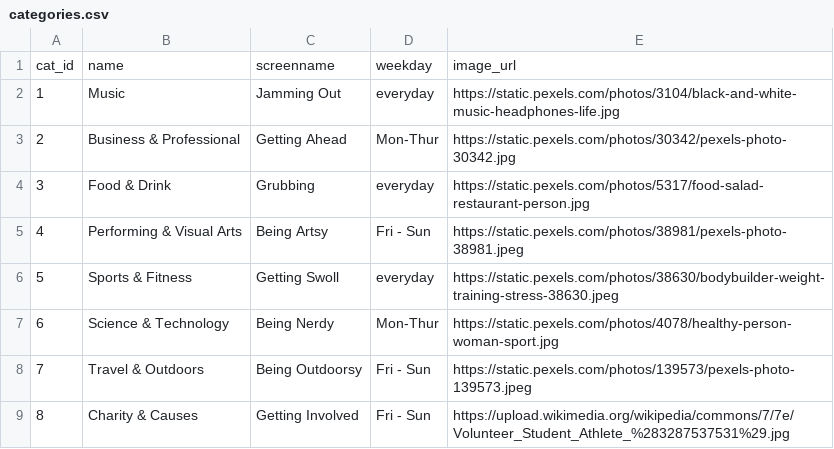
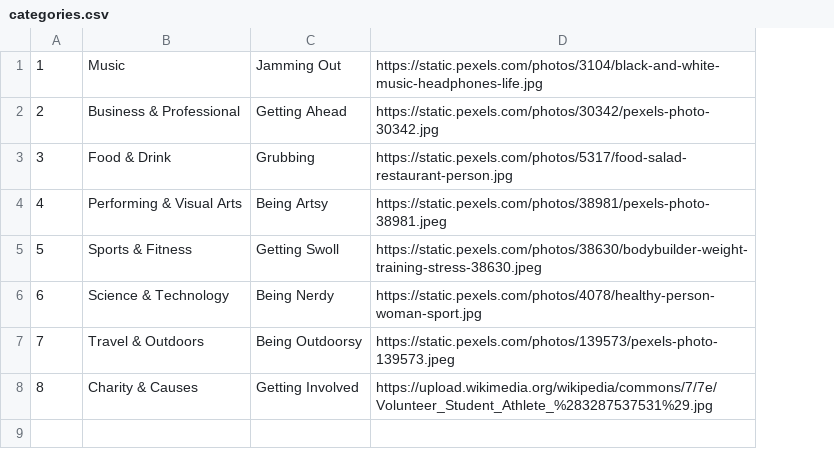
Before and after one commit to j9stuart/leisurely, a CSV file: seed_data/categories.csv, drawn as a sheet; removed rows and columns are numbered as before the commit, all else as after; the diff names each change by its address in the sheet, - before the commit and + after, or states it on an @@ line.

Commit message:
Added photos to category page, updated how search results appear on page, started some css and styling, added new table to database to track user searches. Still need to work on search and styling.

```diff
--- a/seed_data/categories.csv
+++ b/seed_data/categories.csv
-column D, rows 2-9: everyday | Mon-Thur | everyday | Fri - Sun | everyday | Mon-Thur | Fri - Sun | Fri - Sun
-row 1: cat_id | name | screenname | weekday | image_url
```
Also changed, not shown: seed_data/weekdaycategory.csv, 11 other files.
